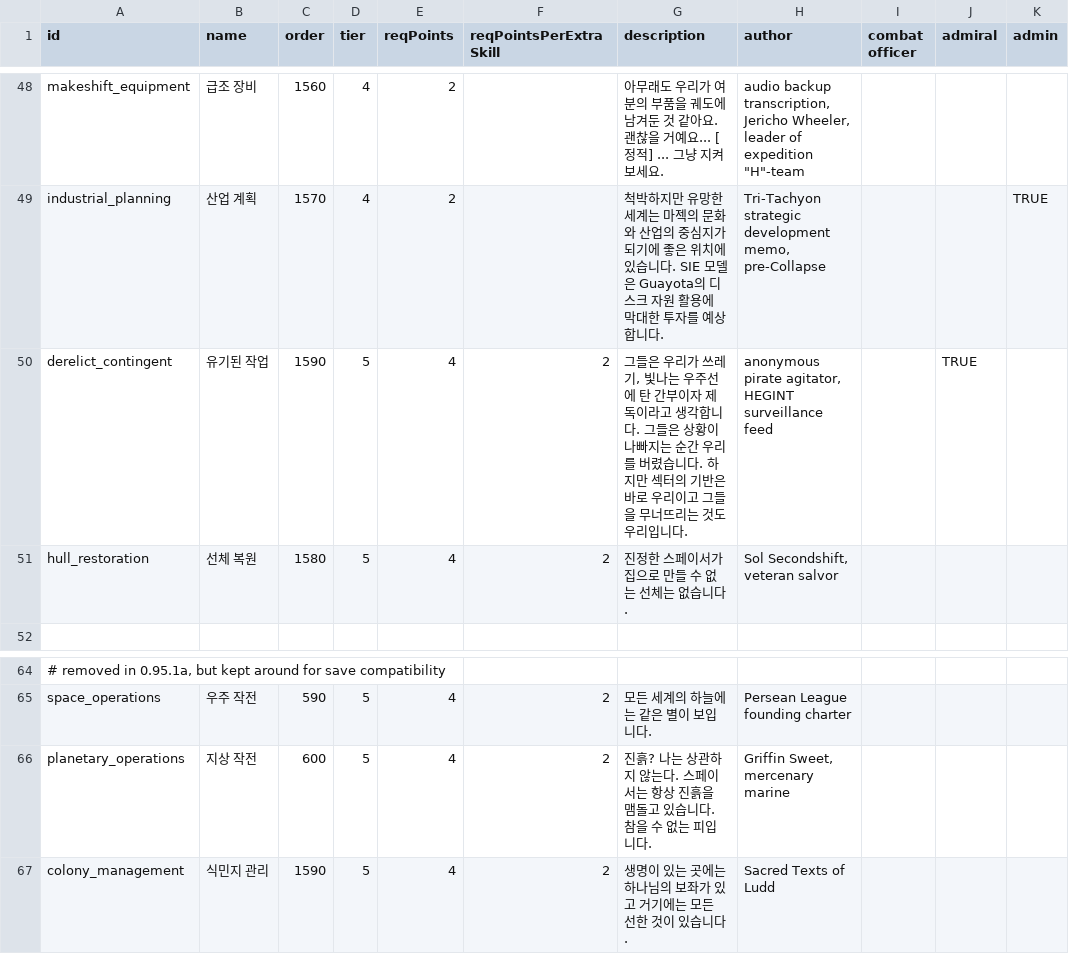
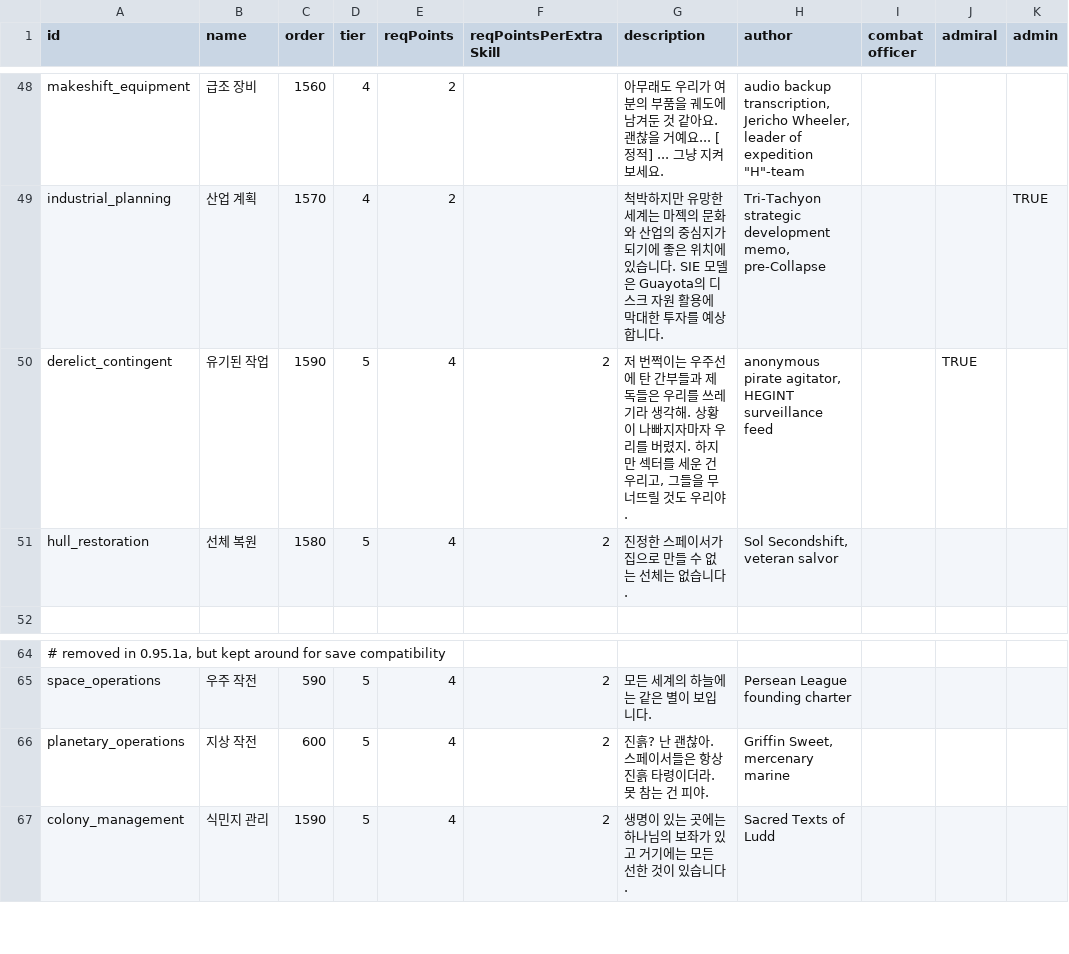
Before and after one commit to Sonnet-Songbird/starsector-kr-temp-patcher, a CSV file: patches/starsectorkorean/data/characters/skills/skill_data.csv, drawn as a sheet; only a part is shown, gaps mark what is left out; ↵ is a line break in a cell; the diff covers the shown part only; the diff names each change by its address in the sheet, - before the commit and + after, or states it on an @@ line.

```diff
--- a/patches/starsectorkorean/data/characters/skills/skill_data.csv
+++ b/patches/starsectorkorean/data/characters/skills/skill_data.csv
-G50 (description): 그들은 우리가 쓰레기, 빛나는 우주선에 탄 간부이자 제독이라고 생각합니다. 그들은 상황이 나빠지는 순간 우리를 버렸습니다. 하지만 섹터의 기반은 바로 우리이고 그들을 무너뜨리는 것도 우리입니다.
+G50 (description): 저 번쩍이는 우주선에 탄 간부들과 제독들은 우리를 쓰레기라 생각해. 상황이 나빠지자마자 우리를 버렸지. 하지만 섹터를 세운 건 우리고, 그들을 무너뜨릴 것도 우리야.
-G66 (description): 진흙? 나는 상관하지 않는다. 스페이서는 항상 진흙을 맴돌고 있습니다. ↵ 참을 수 없는 피입니다.
+G66 (description): 진흙? 난 괜찮아. 스페이서들은 항상 진흙 타령이더라. ↵ 못 참는 건 피야.
```
Also changed, not shown: 10 edited cells elsewhere in this file, patches/starsectorkorean/data/hullmods/hull_mods.csv.
